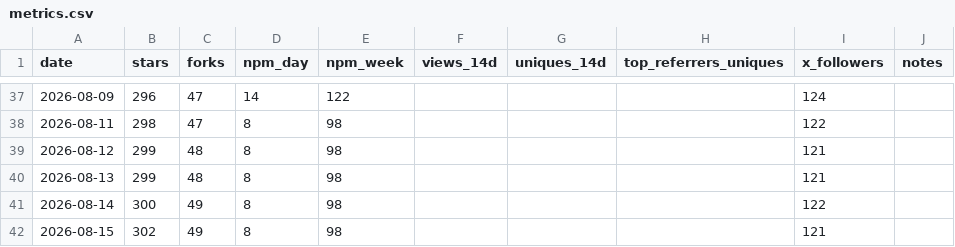
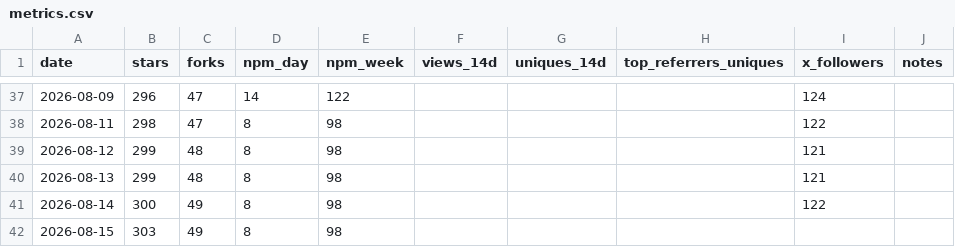
Before and after one commit to raysonmeng/agent-bridge, a CSV file: metrics.csv, drawn as a sheet; only a part is shown, gaps mark what is left out.

```diff
--- a/metrics.csv
+++ b/metrics.csv
@@ -41,2 +41,2 @@ date,stars,forks,npm_day,npm_week,views_14d,uniques_14d,top_referrers_uniques,x_
 2026-08-14,300,49,8,98,,,"",122,
-2026-08-15,302,49,8,98,,,"",121,
+2026-08-15,303,49,8,98,,,"",,
```
